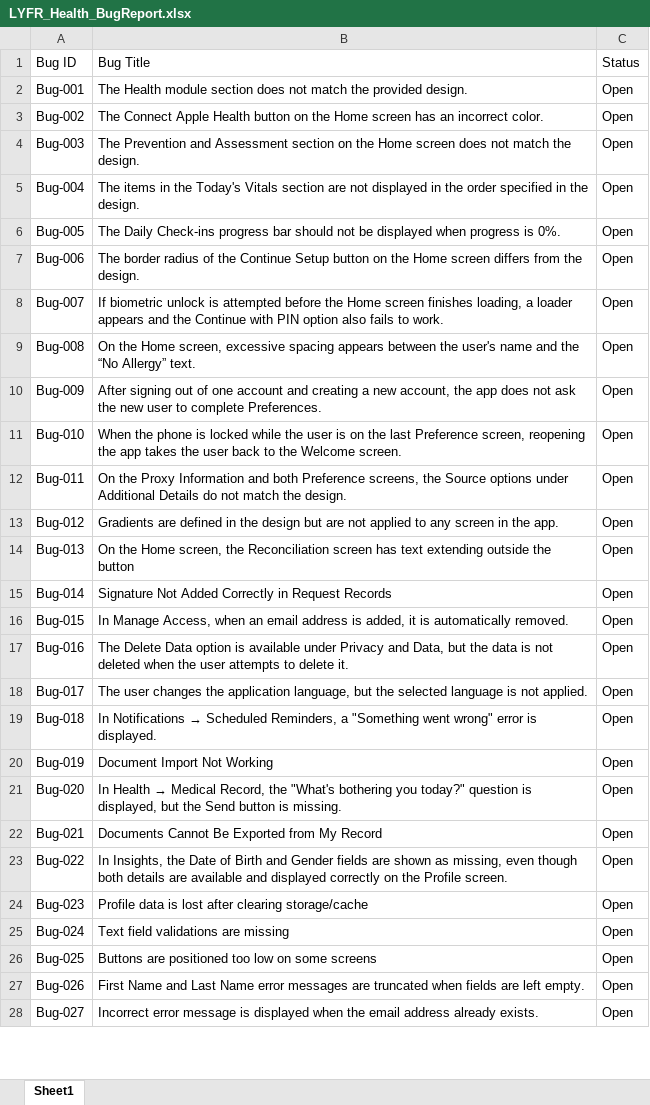
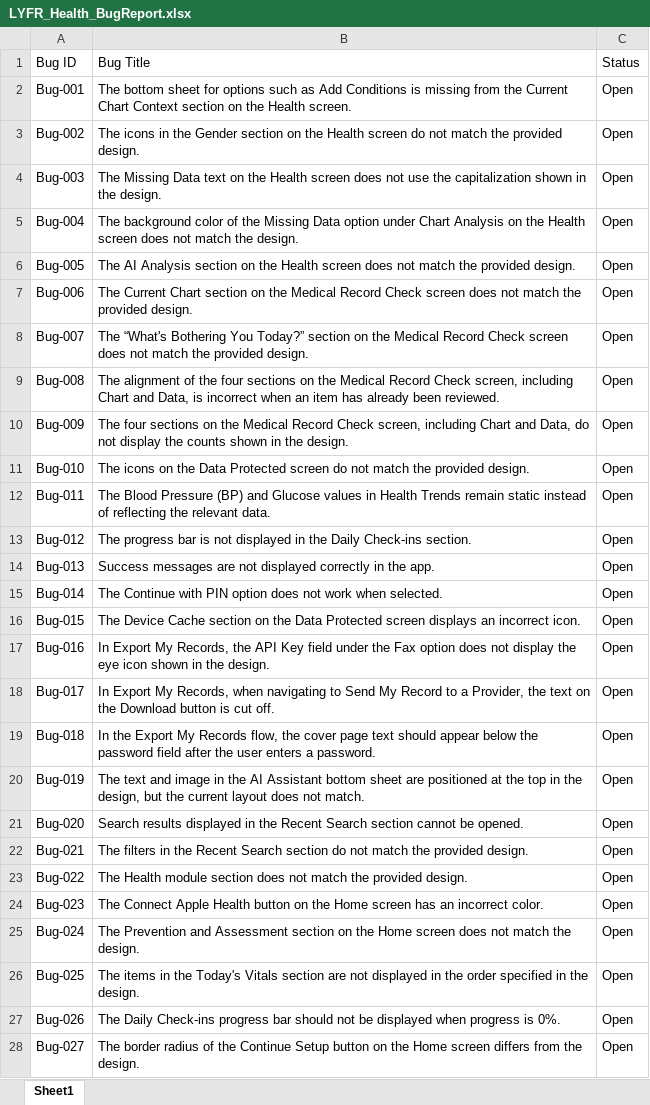
Before and after one commit to rahinanawab/LYFR-Health, an Excel workbook: LYFR_Health_BugReport.xlsx, sheet Sheet1, drawn as a sheet; only a part is shown; values as stored, in another font and other column widths than the file's, no cell formats; charts and pictures and table styles not drawn; the diff covers the shown part only; the diff names each change by its address in the sheet, - before the commit and + after, or states it on an @@ line.

```diff
--- a/LYFR_Health_BugReport.xlsx (sheet Sheet1)
+++ b/LYFR_Health_BugReport.xlsx (sheet Sheet1)
-B2 (Bug Title): The Health module section does not match the provided design.
+B2 (Bug Title): The bottom sheet for options such as Add Conditions is missing from the Current Chart Context section on the Health screen.
-B3 (Bug Title): The Connect Apple Health button on the Home screen has an incorrect color.
+B3 (Bug Title): The icons in the Gender section on the Health screen do not match the provided design.
-B4 (Bug Title): The Prevention and Assessment section on the Home screen does not match the design.
+B4 (Bug Title): The Missing Data text on the Health screen does not use the capitalization shown in the design.
-B5 (Bug Title): The items in the Today's Vitals section are not displayed in the order specified in the design.
+B5 (Bug Title): The background color of the Missing Data option under Chart Analysis on the Health screen does not match the design.
-B6 (Bug Title): The Daily Check-ins progress bar should not be displayed when progress is 0%.
+B6 (Bug Title): The AI Analysis section on the Health screen does not match the provided design.
-B7 (Bug Title): The border radius of the Continue Setup button on the Home screen differs from the design.
+B7 (Bug Title): The Current Chart section on the Medical Record Check screen does not match the provided design.
-B8 (Bug Title): If biometric unlock is attempted before the Home screen finishes loading, a loader appears and the Continue with PIN option also fails to work.
+B8 (Bug Title): The “What's Bothering You Today?” section on the Medical Record Check screen does not match the provided design.
-B9 (Bug Title): On the Home screen, excessive spacing appears between the user's name and the “No Allergy” text.
+B9 (Bug Title): The alignment of the four sections on the Medical Record Check screen, including Chart and Data, is incorrect when an item has already been reviewed.
-B10 (Bug Title): After signing out of one account and creating a new account, the app does not ask the new user to complete Preferences.
+B10 (Bug Title): The four sections on the Medical Record Check screen, including Chart and Data, do not display the counts shown in the design.
-B11 (Bug Title): When the phone is locked while the user is on the last Preference screen, reopening the app takes the user back to the Welcome screen.
+B11 (Bug Title): The icons on the Data Protected screen do not match the provided design.
-B12 (Bug Title): On the Proxy Information and both Preference screens, the Source options under Additional Details do not match the design.
+B12 (Bug Title): The Blood Pressure (BP) and Glucose values in Health Trends remain static instead of reflecting the relevant data.
-B13 (Bug Title): Gradients are defined in the design but are not applied to any screen in the app.
+B13 (Bug Title): The progress bar is not displayed in the Daily Check-ins section.
-B14 (Bug Title): On the Home screen, the Reconciliation screen has text extending outside the button
+B14 (Bug Title): Success messages are not displayed correctly in the app.
-B15 (Bug Title): Signature Not Added Correctly in Request Records
+B15 (Bug Title): The Continue with PIN option does not work when selected.
-B16 (Bug Title): In Manage Access, when an email address is added, it is automatically removed.
+B16 (Bug Title): The Device Cache section on the Data Protected screen displays an incorrect icon.
-B17 (Bug Title): The Delete Data option is available under Privacy and Data, but the data is not deleted when the user attempts to delete it.
+B17 (Bug Title): In Export My Records, the API Key field under the Fax option does not display the eye icon shown in the design.
-B18 (Bug Title): The user changes the application language, but the selected language is not applied.
+B18 (Bug Title): In Export My Records, when navigating to Send My Record to a Provider, the text on the Download button is cut off.
@@ B19 (Bug Title): In Notifications → Scheduled Reminders, a "Something went wrong" error is displayed. → In the Export My Records flow, the cover page text should appear below the password field after the user enters a password. @@
-B20 (Bug Title): Document Import Not Working
+B20 (Bug Title): The text and image in the AI Assistant bottom sheet are positioned at the top in the design, but the current layout does not match.
@@ B21 (Bug Title): In Health → Medical Record, the "What's bothering you today?" question is displayed, but the Send button is missing. → Search results displayed in the Recent Search section cannot be opened. @@
-B22 (Bug Title): Documents Cannot Be Exported from My Record
+B22 (Bug Title): The filters in the Recent Search section do not match the provided design.
-B23 (Bug Title): In Insights, the Date of Birth and Gender fields are shown as missing, even though both details are available and displayed correctly on the Profile screen.
+B23 (Bug Title): The Health module section does not match the provided design.
-B24 (Bug Title): Profile data is lost after clearing storage/cache
+B24 (Bug Title): The Connect Apple Health button on the Home screen has an incorrect color.
-B25 (Bug Title): Text field validations are missing
+B25 (Bug Title): The Prevention and Assessment section on the Home screen does not match the design.
-B26 (Bug Title): Buttons are positioned too low on some screens
+B26 (Bug Title): The items in the Today's Vitals section are not displayed in the order specified in the design.
-B27 (Bug Title): First Name and Last Name error messages are truncated when fields are left empty.
+B27 (Bug Title): The Daily Check-ins progress bar should not be displayed when progress is 0%.
-B28 (Bug Title): Incorrect error message is displayed when the email address already exists.
+B28 (Bug Title): The border radius of the Continue Setup button on the Home screen differs from the design.
```
Also changed, not shown: 21 added rows and 80 edited cells elsewhere in this sheet, cell formats.
